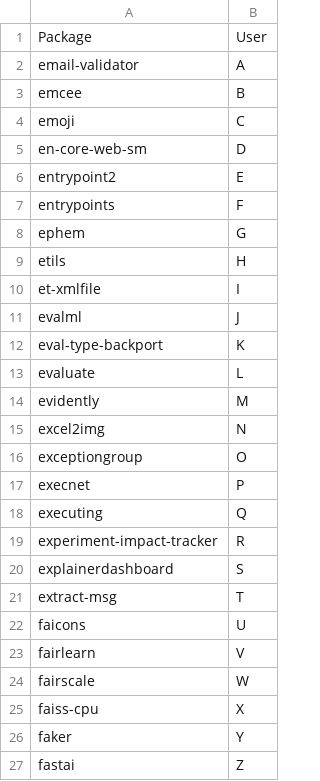
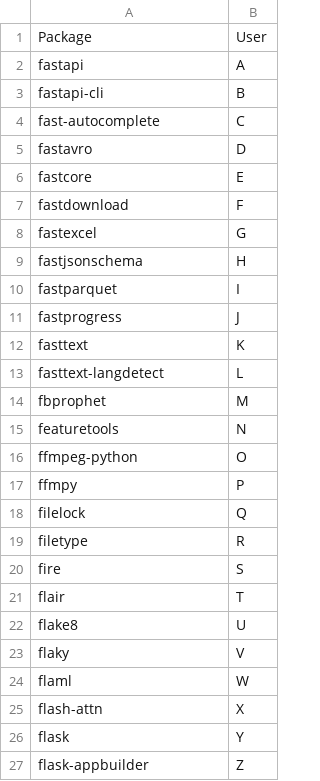
Before and after one commit to statisticsdevops/procpkgdlwrite, a CSV file: pylinux_processed.csv, drawn as a sheet.

Commit message:
Update pylinux_processed.csv

```diff
--- a/pylinux_processed.csv
+++ b/pylinux_processed.csv
@@ -1,27 +1,27 @@
 Package,User
-email-validator,A
-emcee,B
-emoji,C
-en-core-web-sm,D
-entrypoint2,E
-entrypoints,F
-ephem,G
-etils,H
-et-xmlfile,I
-evalml,J
-eval-type-backport,K
-evaluate,L
-evidently,M
-excel2img,N
-exceptiongroup,O
-execnet,P
-executing,Q
-experiment-impact-tracker,R
-explainerdashboard,S
-extract-msg,T
-faicons,U
-fairlearn,V
-fairscale,W
-faiss-cpu,X
-faker,Y
-fastai,Z
+fastapi,A
+fastapi-cli,B
+fast-autocomplete,C
+fastavro,D
+fastcore,E
+fastdownload,F
+fastexcel,G
+fastjsonschema,H
+fastparquet,I
+fastprogress,J
+fasttext,K
+fasttext-langdetect,L
+fbprophet,M
+featuretools,N
+ffmpeg-python,O
+ffmpy,P
+filelock,Q
+filetype,R
+fire,S
+flair,T
+flake8,U
+flaky,V
+flaml,W
+flash-attn,X
+flask,Y
+flask-appbuilder,Z
```
